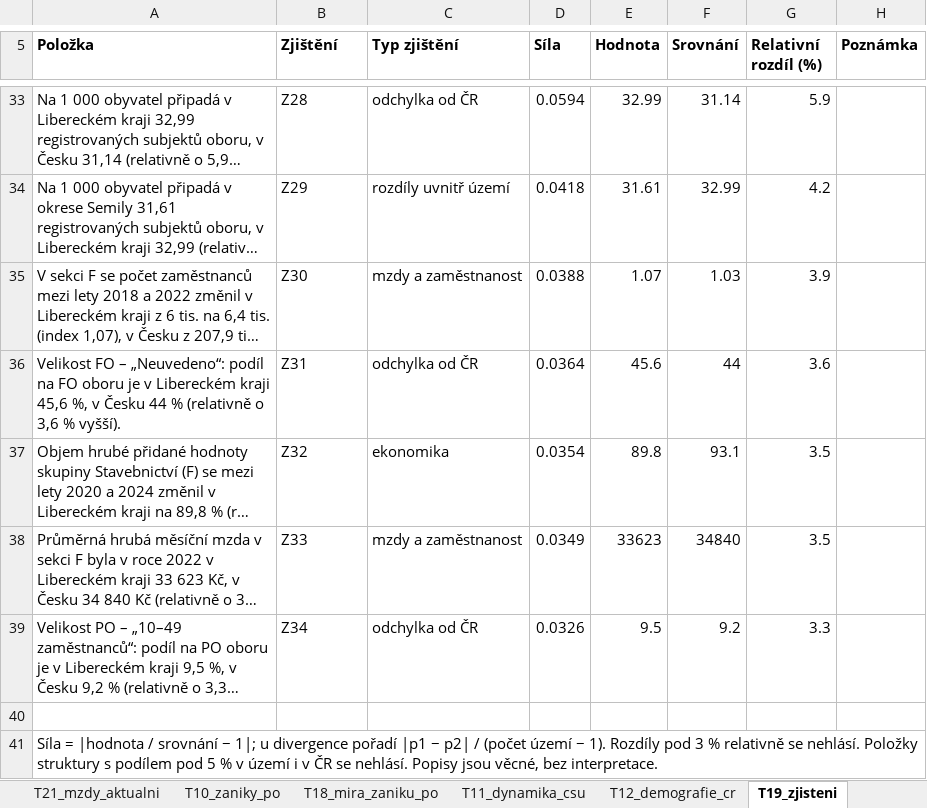
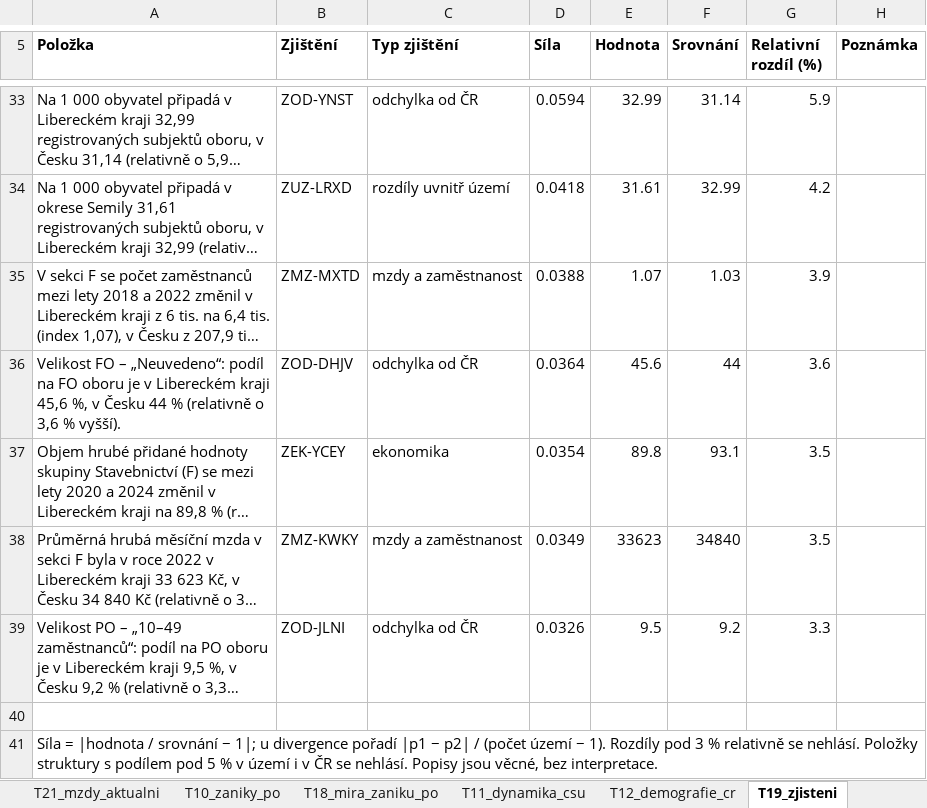
Before and after one commit to dantopol99-bit/da.firemnidatabaze, an Excel workbook: reporty/ukazky/F__CZ051__2026-09-15/priloha.xlsx, sheet T19_zjisteni, drawn as a sheet; only a part is shown, gaps mark what is left out; long unchanged cells end in …; values as stored, in another font and other column widths than the file's, no borders; the diff covers the shown part only; the diff names each change by its address in the sheet, - before the commit and + after, or states it on an @@ line.

```diff
--- a/reporty/ukazky/F__CZ051__2026-09-15/priloha.xlsx (sheet T19_zjisteni)
+++ b/reporty/ukazky/F__CZ051__2026-09-15/priloha.xlsx (sheet T19_zjisteni)
-B33 (Zjištění): Z28
+B33 (Zjištění): ZOD-YNST
-B34 (Zjištění): Z29
+B34 (Zjištění): ZUZ-LRXD
-B35 (Zjištění): Z30
+B35 (Zjištění): ZMZ-MXTD
-B36 (Zjištění): Z31
+B36 (Zjištění): ZOD-DHJV
-B37 (Zjištění): Z32
+B37 (Zjištění): ZEK-YCEY
-B38 (Zjištění): Z33
+B38 (Zjištění): ZMZ-KWKY
-B39 (Zjištění): Z34
+B39 (Zjištění): ZOD-JLNI
```
Also changed, not shown: 27 edited cells elsewhere in this sheet, sheet Zdroj a licence, reporty/vystupy/10__CZ063__2026-09-15/priloha.xlsx, reporty/vystupy/F__CZ051__2026-09-15/priloha.xlsx, 14 other files.
